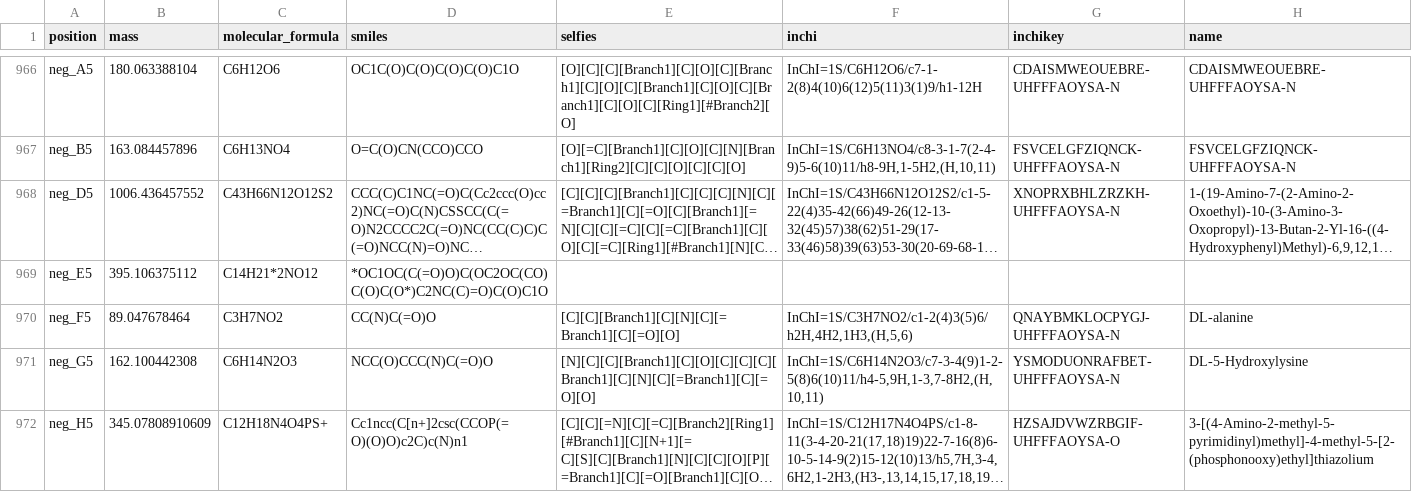
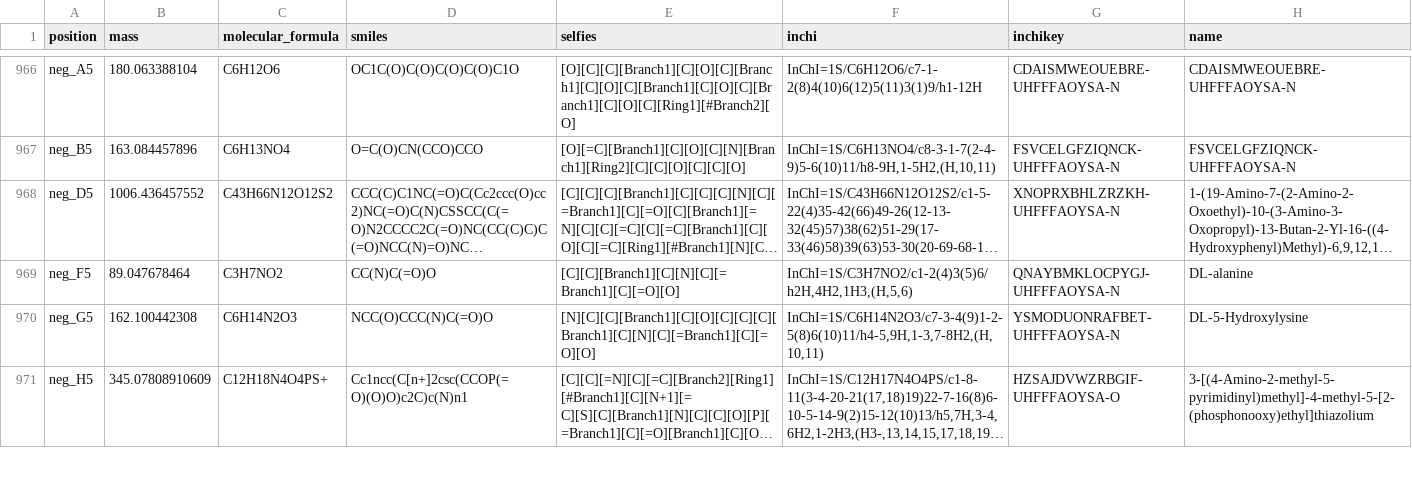
Before and after one commit to zamboni-lab/MultiMS2, a TSV file: metadata/selleck_metadata_neg.tsv, drawn as a sheet; only a part is shown, gaps mark what is left out; long unchanged cells end in …; the diff names each change by its address in the sheet, - before the commit and + after, or states it on an @@ line.

```diff
--- a/metadata/selleck_metadata_neg.tsv
+++ b/metadata/selleck_metadata_neg.tsv
-row 969: neg_E5 | 395.106375112 | C14H21*2NO12 | *OC1OC(C(=O)O)C(OC2OC(CO)C(O)C(O*)C2NC(C)=O)C(O)C1O
```
Also changed, not shown: metadata/selleck_metadata_pos.tsv, 2 other files.
